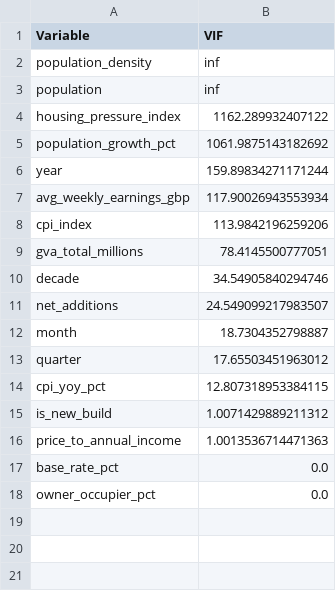
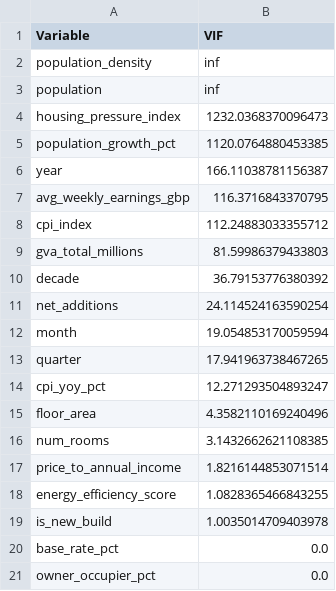
Before and after one commit to fcharara/uk-housing-valuation, a CSV file: outputs/eda/vif_table.csv, drawn as a sheet.

```diff
--- a/outputs/eda/vif_table.csv
+++ b/outputs/eda/vif_table.csv
@@ -3,15 +3,18 @@ population_density,inf
 population,inf
-housing_pressure_index,1162.289932407122
-population_growth_pct,1061.9875143182692
-year,159.89834271171244
-avg_weekly_earnings_gbp,117.90026943553934
-cpi_index,113.9842196259206
-gva_total_millions,78.4145500777051
-decade,34.54905840294746
-net_additions,24.549099217983507
-month,18.7304352798887
-quarter,17.65503451963012
-cpi_yoy_pct,12.807318953384115
-is_new_build,1.0071429889211312
-price_to_annual_income,1.0013536714471363
+housing_pressure_index,1232.0368370096473
+population_growth_pct,1120.0764880453385
+year,166.11038781156387
+avg_weekly_earnings_gbp,116.3716843370795
+cpi_index,112.24883033355712
+gva_total_millions,81.59986379433803
+decade,36.79153776380392
+net_additions,24.114524163590254
+month,19.054853170059594
+quarter,17.941963738467265
+cpi_yoy_pct,12.271293504893247
+floor_area,4.3582110169240496
+num_rooms,3.1432662621108385
+price_to_annual_income,1.8216144853071514
+energy_efficiency_score,1.0828365466843255
+is_new_build,1.0035014709403978
 base_rate_pct,0.0
```
Also changed, not shown: outputs/eda/summary_statistics.csv, outputs/evaluation/pairwise_improvement.csv, 10 other files.
